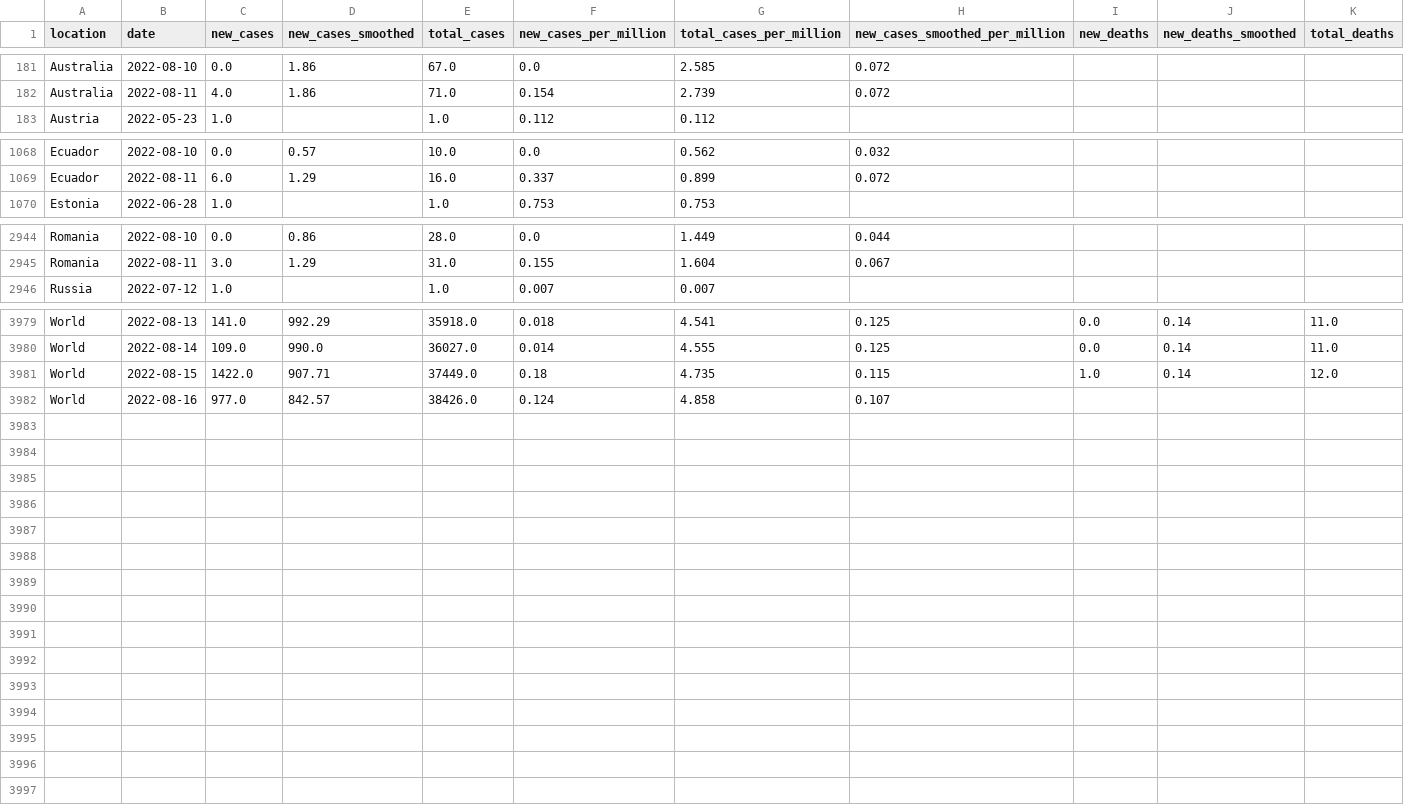
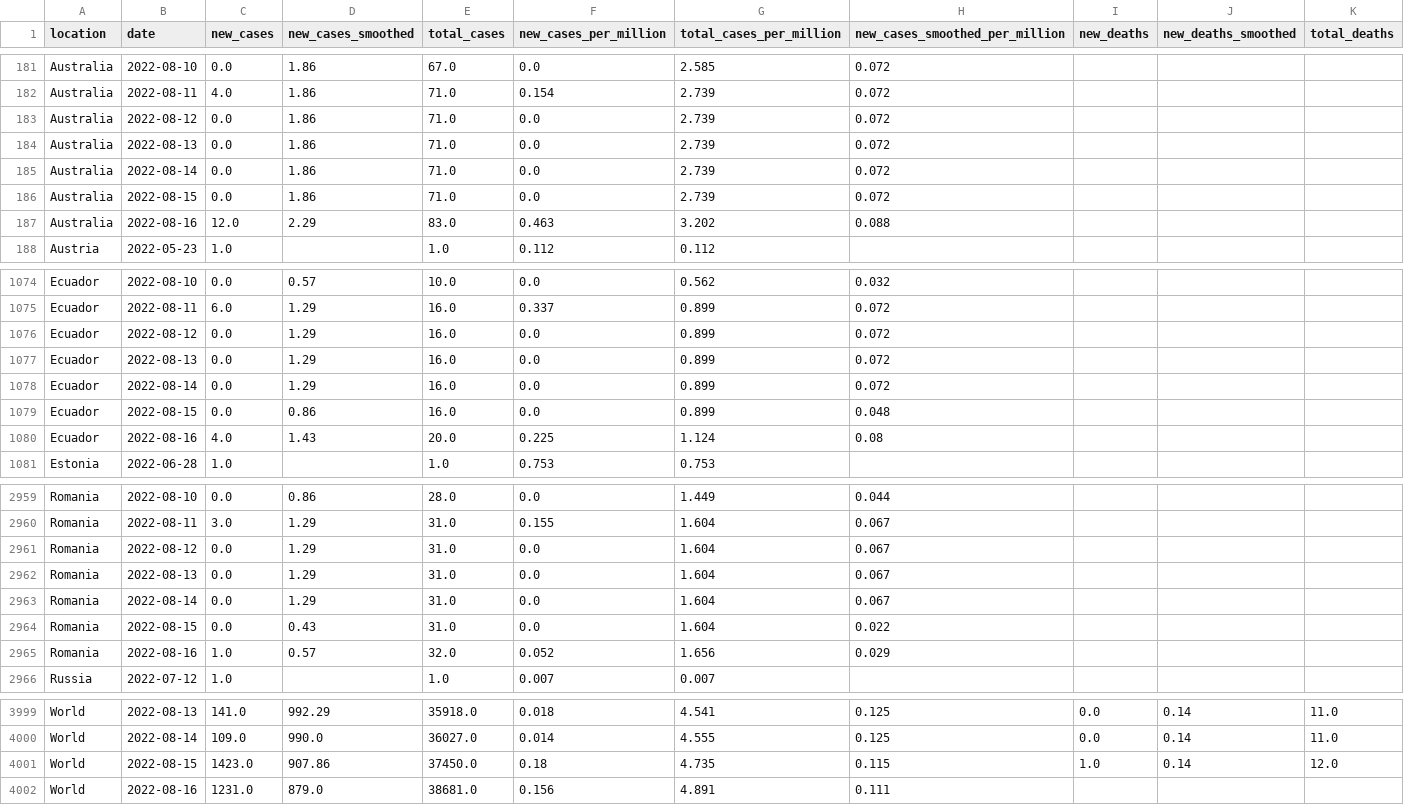
Before and after one commit to owid/monkeypox, a CSV file: owid-monkeypox-data.csv, drawn as a sheet; only a part is shown, gaps mark what is left out; removed rows and columns are numbered as before the commit, all else as after; rows hold the shown columns only; the diff covers the shown part only; the diff names each change by its address in the sheet, - before the commit and + after, or states it on an @@ line.

Commit message:
data(mpx): automated update

```diff
--- a/owid-monkeypox-data.csv
+++ b/owid-monkeypox-data.csv
+row 183: Australia | 2022-08-12 | 0.0 | 1.86 | 71.0 | 0.0 | 2.739 | 0.072
+row 184: Australia | 2022-08-13 | 0.0 | 1.86 | 71.0 | 0.0 | 2.739 | 0.072
+row 185: Australia | 2022-08-14 | 0.0 | 1.86 | 71.0 | 0.0 | 2.739 | 0.072
+row 186: Australia | 2022-08-15 | 0.0 | 1.86 | 71.0 | 0.0 | 2.739 | 0.072
+row 187: Australia | 2022-08-16 | 12.0 | 2.29 | 83.0 | 0.463 | 3.202 | 0.088
+row 1076: Ecuador | 2022-08-12 | 0.0 | 1.29 | 16.0 | 0.0 | 0.899 | 0.072
+row 1077: Ecuador | 2022-08-13 | 0.0 | 1.29 | 16.0 | 0.0 | 0.899 | 0.072
+row 1078: Ecuador | 2022-08-14 | 0.0 | 1.29 | 16.0 | 0.0 | 0.899 | 0.072
+row 1079: Ecuador | 2022-08-15 | 0.0 | 0.86 | 16.0 | 0.0 | 0.899 | 0.048
+row 1080: Ecuador | 2022-08-16 | 4.0 | 1.43 | 20.0 | 0.225 | 1.124 | 0.08
+row 2961: Romania | 2022-08-12 | 0.0 | 1.29 | 31.0 | 0.0 | 1.604 | 0.067
+row 2962: Romania | 2022-08-13 | 0.0 | 1.29 | 31.0 | 0.0 | 1.604 | 0.067
+row 2963: Romania | 2022-08-14 | 0.0 | 1.29 | 31.0 | 0.0 | 1.604 | 0.067
+row 2964: Romania | 2022-08-15 | 0.0 | 0.43 | 31.0 | 0.0 | 1.604 | 0.022
+row 2965: Romania | 2022-08-16 | 1.0 | 0.57 | 32.0 | 0.052 | 1.656 | 0.029
-C4001 (new_cases): 1422.0
+C4001 (new_cases): 1423.0
-D4001 (new_cases_smoothed): 907.71
+D4001 (new_cases_smoothed): 907.86
-E4001 (total_cases): 37449.0
+E4001 (total_cases): 37450.0
-row 3982: World | 2022-08-16 | 977.0 | 842.57 | 38426.0 | 0.124 | 4.858 | 0.107
+row 4002: World | 2022-08-16 | 1231.0 | 879.0 | 38681.0 | 0.156 | 4.891 | 0.111
```
Also changed, not shown: 5 added rows elsewhere in this file.
